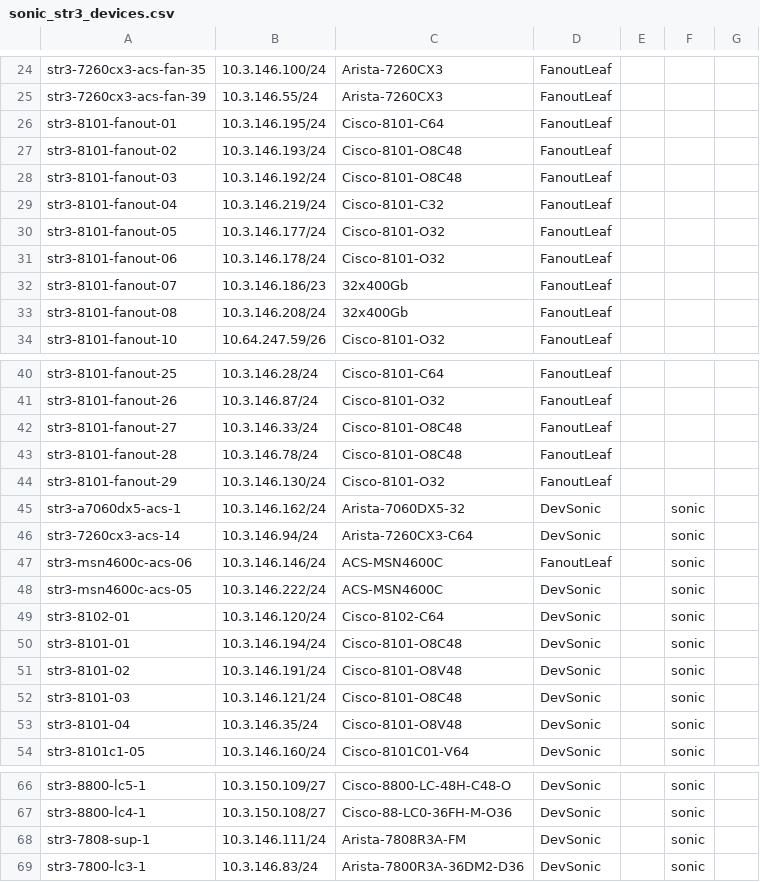
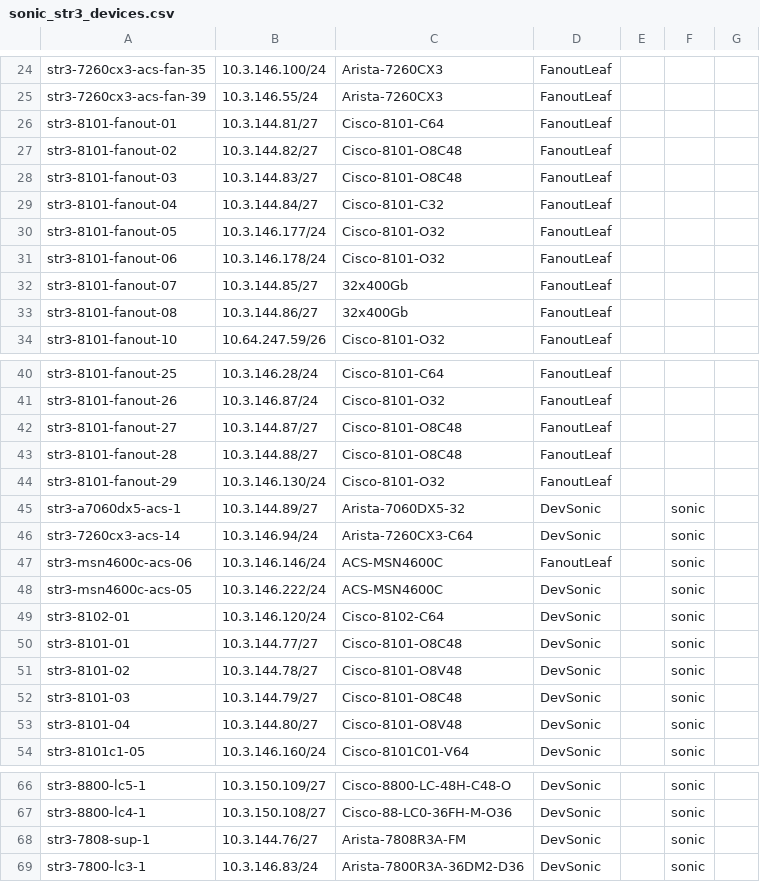
Before and after one commit to sonic-net/sonic-mgmt, a CSV file: ansible/files/sonic_str3_devices.csv, drawn as a sheet; only a part is shown, gaps mark what is left out; the diff covers the shown part only.

```diff
--- a/ansible/files/sonic_str3_devices.csv
+++ b/ansible/files/sonic_str3_devices.csv
@@ -25,10 +25,10 @@ str3-7260cx3-acs-fan-35,10.3.146.100/24,Arista-7260CX3,FanoutLeaf,,
 str3-7260cx3-acs-fan-39,10.3.146.55/24,Arista-7260CX3,FanoutLeaf,,
-str3-8101-fanout-01,10.3.146.195/24,Cisco-8101-C64,FanoutLeaf,,
-str3-8101-fanout-02,10.3.146.193/24,Cisco-8101-O8C48,FanoutLeaf,,
-str3-8101-fanout-03,10.3.146.192/24,Cisco-8101-O8C48,FanoutLeaf,,
-str3-8101-fanout-04,10.3.146.219/24,Cisco-8101-C32,FanoutLeaf,,
+str3-8101-fanout-01,10.3.144.81/27,Cisco-8101-C64,FanoutLeaf,,
+str3-8101-fanout-02,10.3.144.82/27,Cisco-8101-O8C48,FanoutLeaf,,
+str3-8101-fanout-03,10.3.144.83/27,Cisco-8101-O8C48,FanoutLeaf,,
+str3-8101-fanout-04,10.3.144.84/27,Cisco-8101-C32,FanoutLeaf,,
 str3-8101-fanout-05,10.3.146.177/24,Cisco-8101-O32,FanoutLeaf,,
 str3-8101-fanout-06,10.3.146.178/24,Cisco-8101-O32,FanoutLeaf,,
-str3-8101-fanout-07,10.3.146.186/23,32x400Gb,FanoutLeaf,,
-str3-8101-fanout-08,10.3.146.208/24,32x400Gb,FanoutLeaf,,
+str3-8101-fanout-07,10.3.144.85/27,32x400Gb,FanoutLeaf,,
+str3-8101-fanout-08,10.3.144.86/27,32x400Gb,FanoutLeaf,,
 str3-8101-fanout-10,10.64.247.59/26,Cisco-8101-O32,FanoutLeaf,,
@@ -41,6 +41,6 @@ str3-8101-fanout-25,10.3.146.28/24,Cisco-8101-C64,FanoutLeaf,,
 str3-8101-fanout-26,10.3.146.87/24,Cisco-8101-O32,FanoutLeaf,,
-str3-8101-fanout-27,10.3.146.33/24,Cisco-8101-O8C48,FanoutLeaf,,
-str3-8101-fanout-28,10.3.146.78/24,Cisco-8101-O8C48,FanoutLeaf,,
+str3-8101-fanout-27,10.3.144.87/27,Cisco-8101-O8C48,FanoutLeaf,,
+str3-8101-fanout-28,10.3.144.88/27,Cisco-8101-O8C48,FanoutLeaf,,
 str3-8101-fanout-29,10.3.146.130/24,Cisco-8101-O32,FanoutLeaf,,
-str3-a7060dx5-acs-1,10.3.146.162/24,Arista-7060DX5-32,DevSonic,,sonic
+str3-a7060dx5-acs-1,10.3.144.89/27,Arista-7060DX5-32,DevSonic,,sonic
 str3-7260cx3-acs-14,10.3.146.94/24,Arista-7260CX3-C64,DevSonic,,sonic
@@ -49,6 +49,6 @@ str3-msn4600c-acs-05,10.3.146.222/24,ACS-MSN4600C,DevSonic,,sonic
 str3-8102-01,10.3.146.120/24,Cisco-8102-C64,DevSonic,,sonic
-str3-8101-01,10.3.146.194/24,Cisco-8101-O8C48,DevSonic,,sonic
-str3-8101-02,10.3.146.191/24,Cisco-8101-O8V48,DevSonic,,sonic
-str3-8101-03,10.3.146.121/24,Cisco-8101-O8C48,DevSonic,,sonic
-str3-8101-04,10.3.146.35/24,Cisco-8101-O8V48,DevSonic,,sonic
+str3-8101-01,10.3.144.77/27,Cisco-8101-O8C48,DevSonic,,sonic
+str3-8101-02,10.3.144.78/27,Cisco-8101-O8V48,DevSonic,,sonic
+str3-8101-03,10.3.144.79/27,Cisco-8101-O8C48,DevSonic,,sonic
+str3-8101-04,10.3.144.80/27,Cisco-8101-O8V48,DevSonic,,sonic
 str3-8101c1-05,10.3.146.160/24,Cisco-8101C01-V64,DevSonic,,sonic
@@ -67,3 +67,3 @@ str3-8800-lc5-1,10.3.150.109/27,Cisco-8800-LC-48H-C48-O,DevSonic,,sonic
 str3-8800-lc4-1,10.3.150.108/27,Cisco-88-LC0-36FH-M-O36,DevSonic,,sonic
-str3-7808-sup-1,10.3.146.111/24,Arista-7808R3A-FM,DevSonic,,sonic
+str3-7808-sup-1,10.3.144.76/27,Arista-7808R3A-FM,DevSonic,,sonic
 str3-7800-lc3-1,10.3.146.83/24,Arista-7800R3A-36DM2-D36,DevSonic,,sonic
```
Also changed, not shown: 7 edited cells elsewhere in this file, ansible/files/sonic_ixia_devices.csv, ansible/files/sonic_str2_devices.csv, 7 other files.
